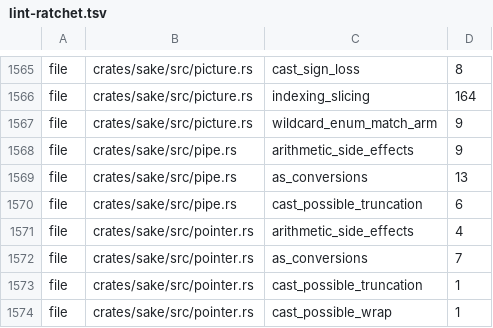
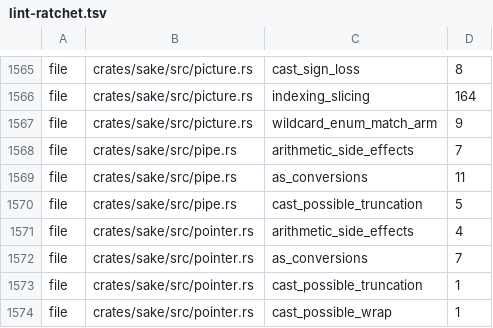
Before and after one commit to a-kaibu/masu, a TSV file: tools/ci/lint-ratchet.tsv, drawn as a sheet; only a part is shown, gaps mark what is left out.

```diff
--- a/tools/ci/lint-ratchet.tsv
+++ b/tools/ci/lint-ratchet.tsv
@@ -1567,5 +1567,5 @@ file	crates/sake/src/picture.rs	indexing_slicing	164
 file	crates/sake/src/picture.rs	wildcard_enum_match_arm	9
-file	crates/sake/src/pipe.rs	arithmetic_side_effects	9
-file	crates/sake/src/pipe.rs	as_conversions	13
-file	crates/sake/src/pipe.rs	cast_possible_truncation	6
+file	crates/sake/src/pipe.rs	arithmetic_side_effects	7
+file	crates/sake/src/pipe.rs	as_conversions	11
+file	crates/sake/src/pipe.rs	cast_possible_truncation	5
 file	crates/sake/src/pointer.rs	arithmetic_side_effects	4
```
Also changed, not shown: 17 other files.
